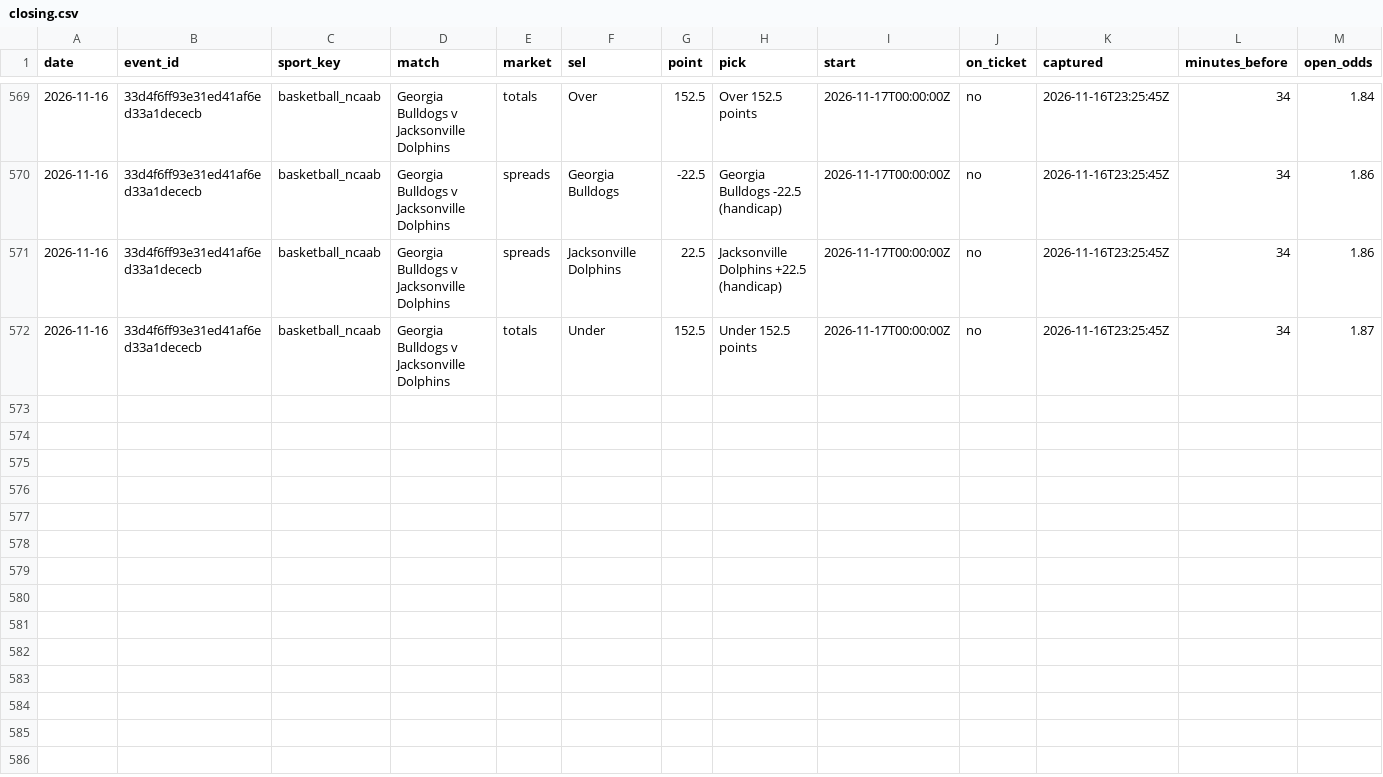
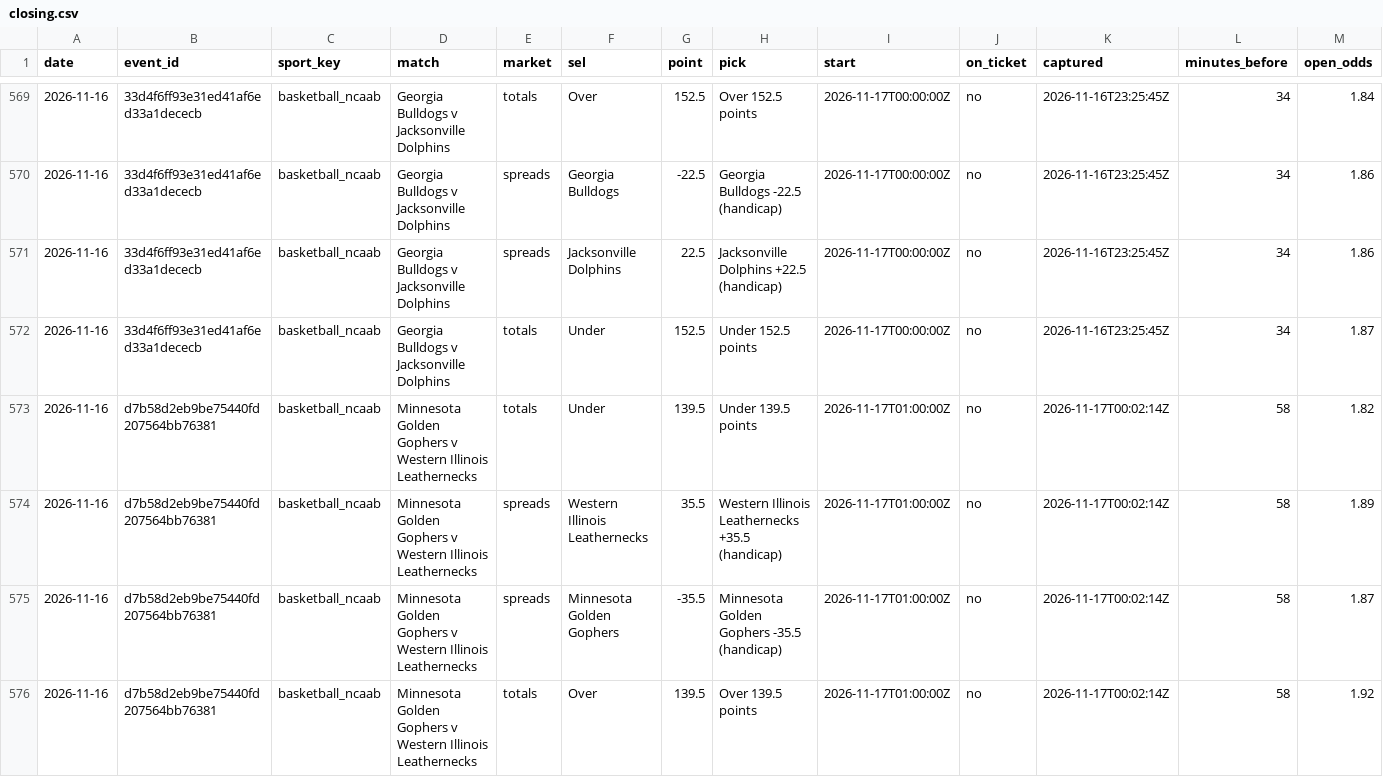
Before and after one commit to tralesmile/kockajse, a CSV file: data/closing.csv, drawn as a sheet; only a part is shown, gaps mark what is left out; rows hold the shown columns only; the diff names each change by its address in the sheet, - before the commit and + after, or states it on an @@ line.

Commit message:
Update closing prices

```diff
--- a/data/closing.csv
+++ b/data/closing.csv
+row 573: 2026-11-16 | d7b58d2eb9be75440fd207564bb76381 | basketball_ncaab | Minnesota Golden Gophers v Western Illinois Leathernecks | totals | Under | 139.5 | Under 139.5 points | 2026-11-17T01:00:00Z | no | 2026-11-17T00:02:14Z | 58 | 1.82
+row 574: 2026-11-16 | d7b58d2eb9be75440fd207564bb76381 | basketball_ncaab | Minnesota Golden Gophers v Western Illinois Leathernecks | spreads | Western Illinois Leathernecks | 35.5 | Western Illinois Leathernecks +35.5 (handicap) | 2026-11-17T01:00:00Z | no | 2026-11-17T00:02:14Z | 58 | 1.89
+row 575: 2026-11-16 | d7b58d2eb9be75440fd207564bb76381 | basketball_ncaab | Minnesota Golden Gophers v Western Illinois Leathernecks | spreads | Minnesota Golden Gophers | -35.5 | Minnesota Golden Gophers -35.5 (handicap) | 2026-11-17T01:00:00Z | no | 2026-11-17T00:02:14Z | 58 | 1.87
+row 576: 2026-11-16 | d7b58d2eb9be75440fd207564bb76381 | basketball_ncaab | Minnesota Golden Gophers v Western Illinois Leathernecks | totals | Over | 139.5 | Over 139.5 points | 2026-11-17T01:00:00Z | no | 2026-11-17T00:02:14Z | 58 | 1.92
```
Also changed, not shown: 2 other files.
